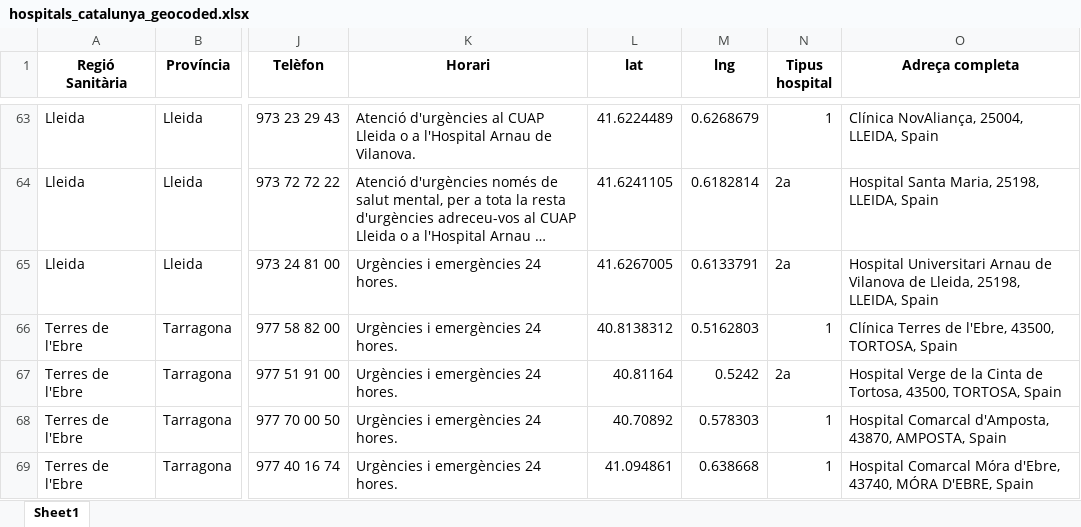
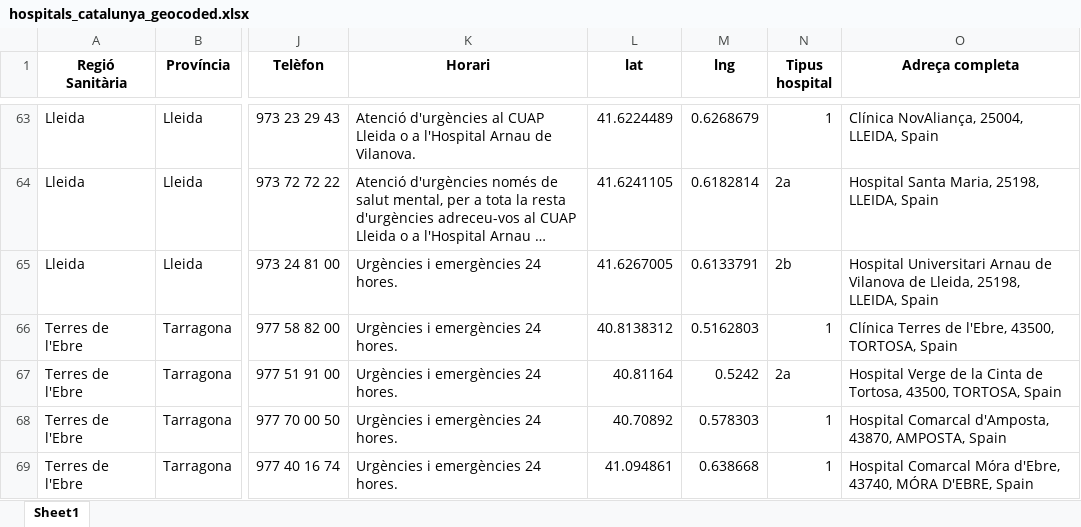
Before and after one commit to gloriamacia/regions-sanitaries-catalunya, an Excel workbook: mii/hospitals/hospitals_catalunya_geocoded.xlsx, sheet Sheet1, drawn as a sheet; only a part is shown, gaps mark what is left out; long unchanged cells end in …; values as stored, in another font and other column widths than the file's, no borders; the diff names each change by its address in the sheet, - before the commit and + after, or states it on an @@ line.

Commit message:
actualitzar mapa amb l'acreditacio de l'hospital de lleida arnau de vilanova

```diff
--- a/mii/hospitals/hospitals_catalunya_geocoded.xlsx (sheet Sheet1)
+++ b/mii/hospitals/hospitals_catalunya_geocoded.xlsx (sheet Sheet1)
-N65 (Tipus hospital): 2a
+N65 (Tipus hospital): 2b
```
Also changed, not shown: 4 other files.
